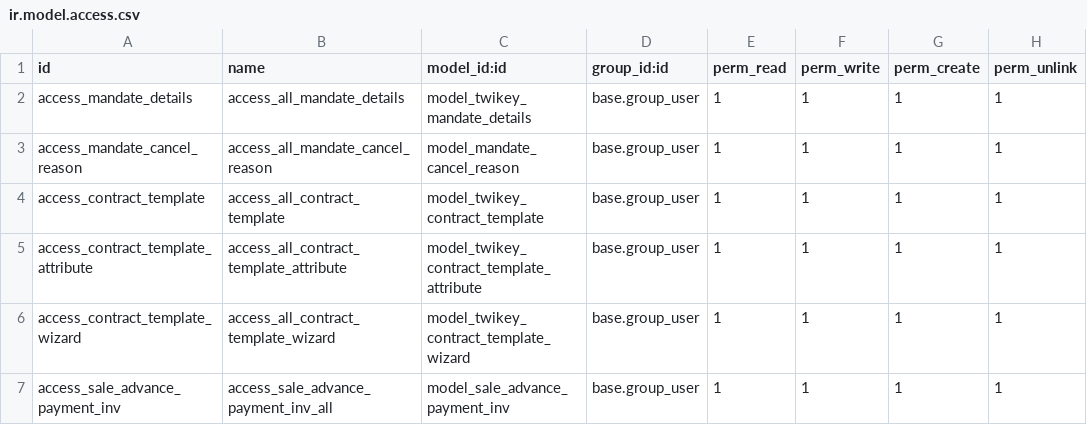
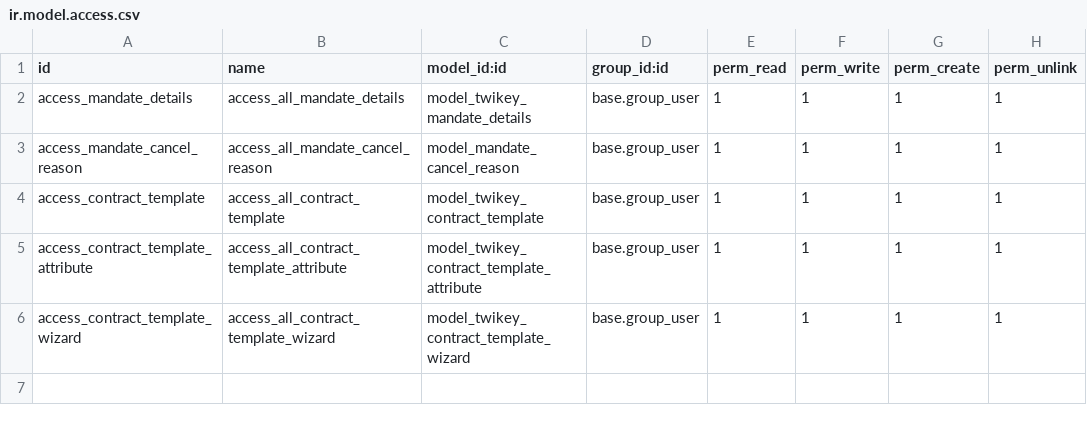
Before and after one commit to twikey/twikey-odoo, a CSV file: payment_twikey/security/ir.model.access.csv, drawn as a sheet; the diff names each change by its address in the sheet, - before the commit and + after, or states it on an @@ line.

```diff
--- a/payment_twikey/security/ir.model.access.csv
+++ b/payment_twikey/security/ir.model.access.csv
-row 7: access_sale_advance_payment_inv | access_sale_advance_payment_inv_all | model_sale_advance_payment_inv | base.group_user | 1 | 1 | 1 | 1
```
Also changed, not shown: 21 other files.
